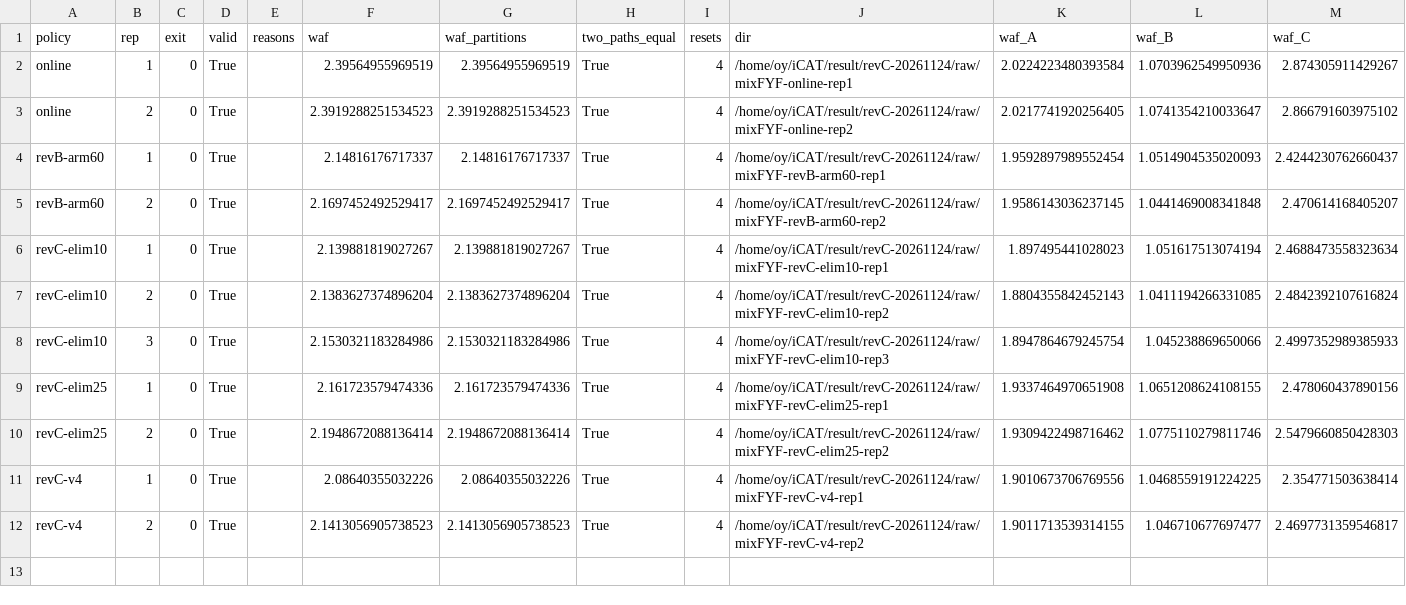
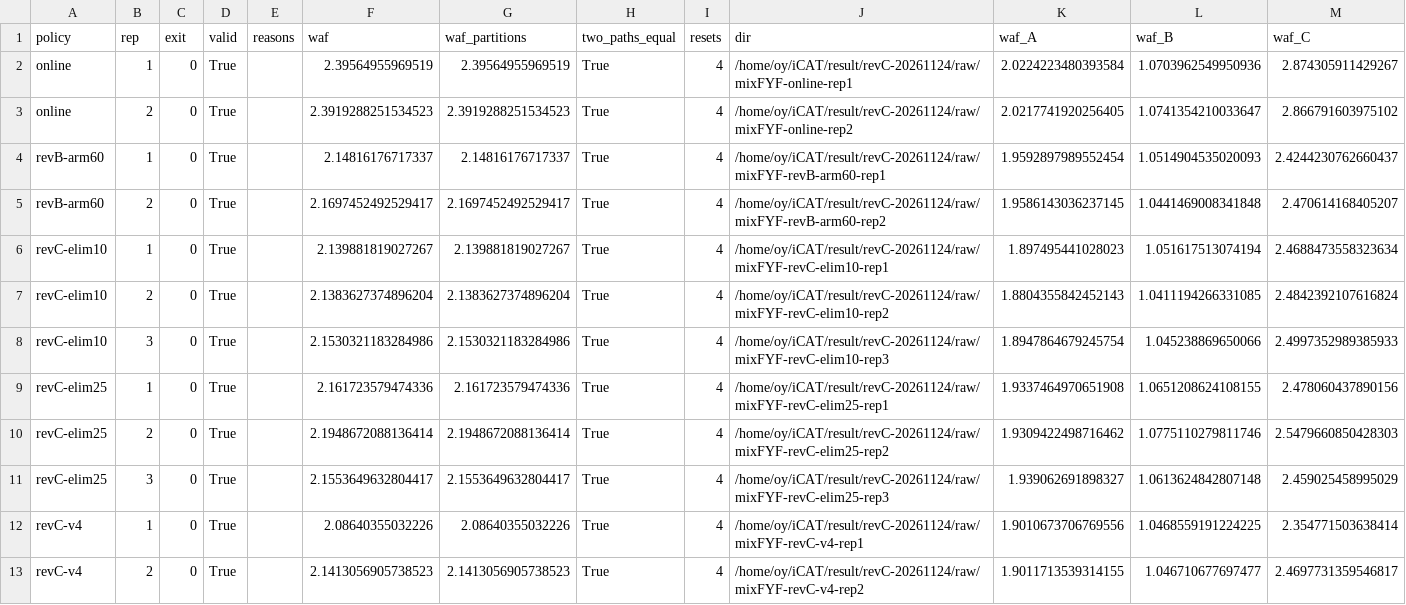
Before and after one commit to oyeong011/iCAT-experiments, a CSV file: result/revC-20261124-analysis/runs.csv, drawn as a sheet.

```diff
--- a/result/revC-20261124-analysis/runs.csv
+++ b/result/revC-20261124-analysis/runs.csv
@@ -10,2 +10,3 @@ revC-elim25,1,0,True,,2.161723579474336,2.161723579474336,True,4,/home/oy/iCAT/r
 revC-elim25,2,0,True,,2.1948672088136414,2.1948672088136414,True,4,/home/oy/iCAT/result/revC-20261124/raw/mixFYF-revC-elim25-rep2,1.9309422498716462,1.0775110279811746,2.5479660850428303
+revC-elim25,3,0,True,,2.1553649632804417,2.1553649632804417,True,4,/home/oy/iCAT/result/revC-20261124/raw/mixFYF-revC-elim25-rep3,1.939062691898327,1.0613624842807148,2.459025458995029
 revC-v4,1,0,True,,2.08640355032226,2.08640355032226,True,4,/home/oy/iCAT/result/revC-20261124/raw/mixFYF-revC-v4-rep1,1.9010673706769556,1.0468559191224225,2.354771503638414
```
Also changed, not shown: result/revC-20261124-analysis/stats.csv, result/revC-20261124/checks.tsv, 44 other files.
